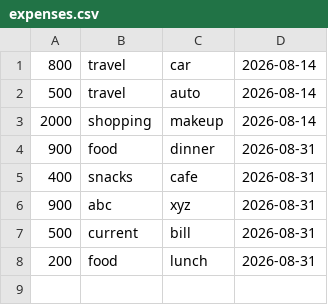
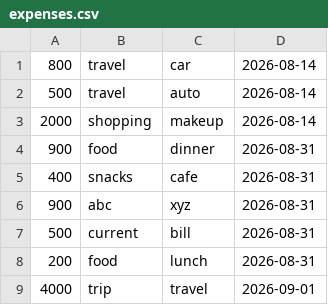
Before and after one commit to shravyahegde104-collab/ExpenseTracker, a CSV file: data/expenses.csv, drawn as a sheet; the diff names each change by its address in the sheet, - before the commit and + after, or states it on an @@ line.

Commit message:
Update expense data after testing

```diff
--- a/data/expenses.csv
+++ b/data/expenses.csv
+row 9: 4000 | trip | travel | 2026-09-01
```
